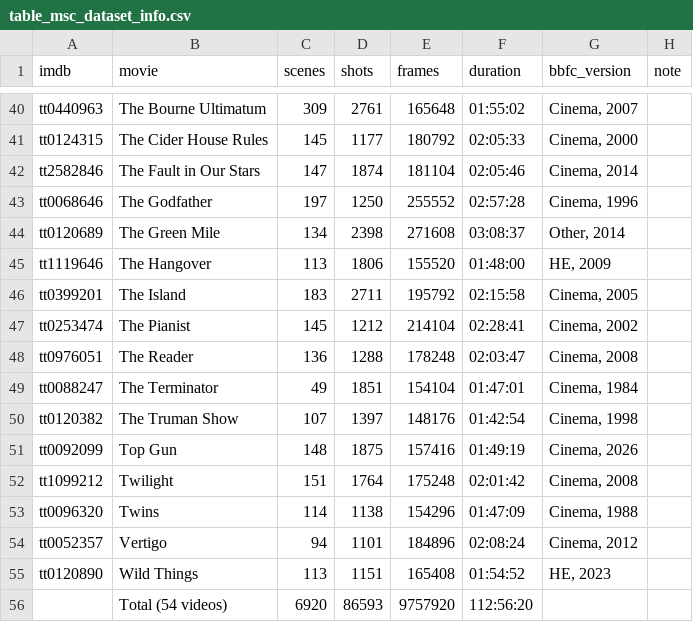
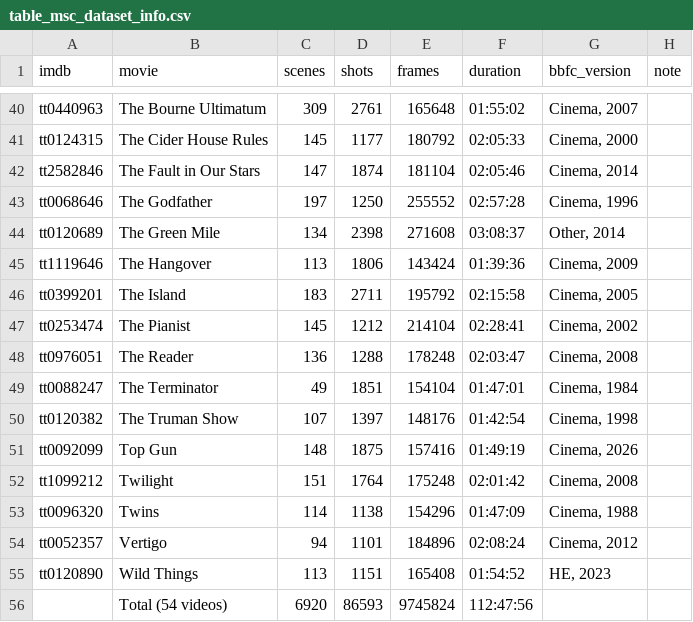
Before and after one commit to MarcusDoutorado/vivit-seg-datasets, a CSV file: MSC/table_msc_dataset_info.csv, drawn as a sheet; only a part is shown, gaps mark what is left out.

```diff
--- a/MSC/table_msc_dataset_info.csv
+++ b/MSC/table_msc_dataset_info.csv
@@ -44,3 +44,3 @@ tt0068646,The Godfather,197,1250,255552,02:57:28,"Cinema, 1996",
 tt0120689,The Green Mile,134,2398,271608,03:08:37,"Other, 2014",
-tt1119646,The Hangover,113,1806,155520,01:48:00,"HE, 2009",
+tt1119646,The Hangover,113,1806,143424,01:39:36,"Cinema, 2009",
 tt0399201,The Island,183,2711,195792,02:15:58,"Cinema, 2005",
@@ -55,2 +55,2 @@ tt0052357,Vertigo,94,1101,184896,02:08:24,"Cinema, 2012",
 tt0120890,Wild Things,113,1151,165408,01:54:52,"HE, 2023",
-,Total (54 videos),6920,86593,9757920,112:56:20,,
+,Total (54 videos),6920,86593,9745824,112:47:56,,
```
Also changed, not shown: MSC/msc_frames_bbfc.csv.
